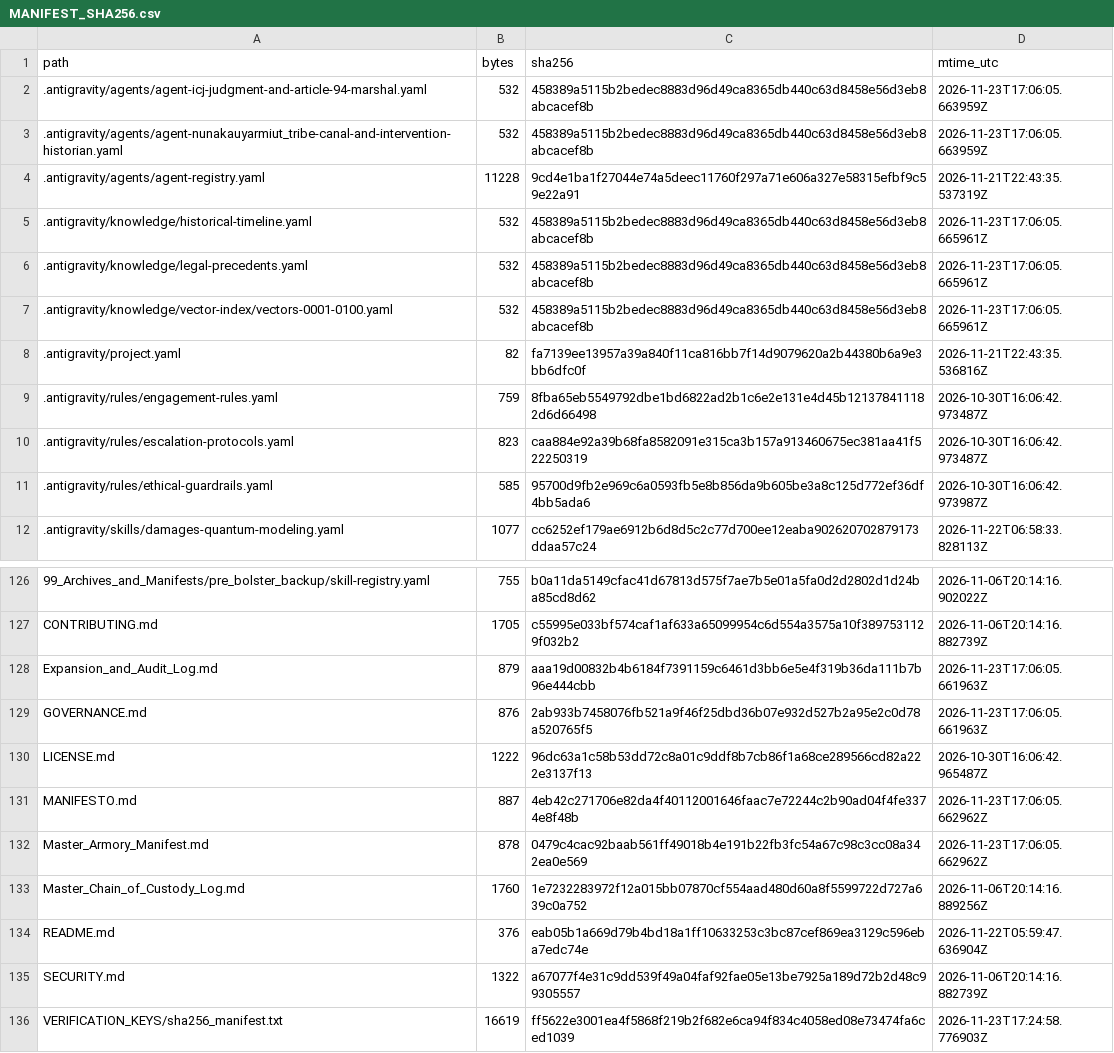
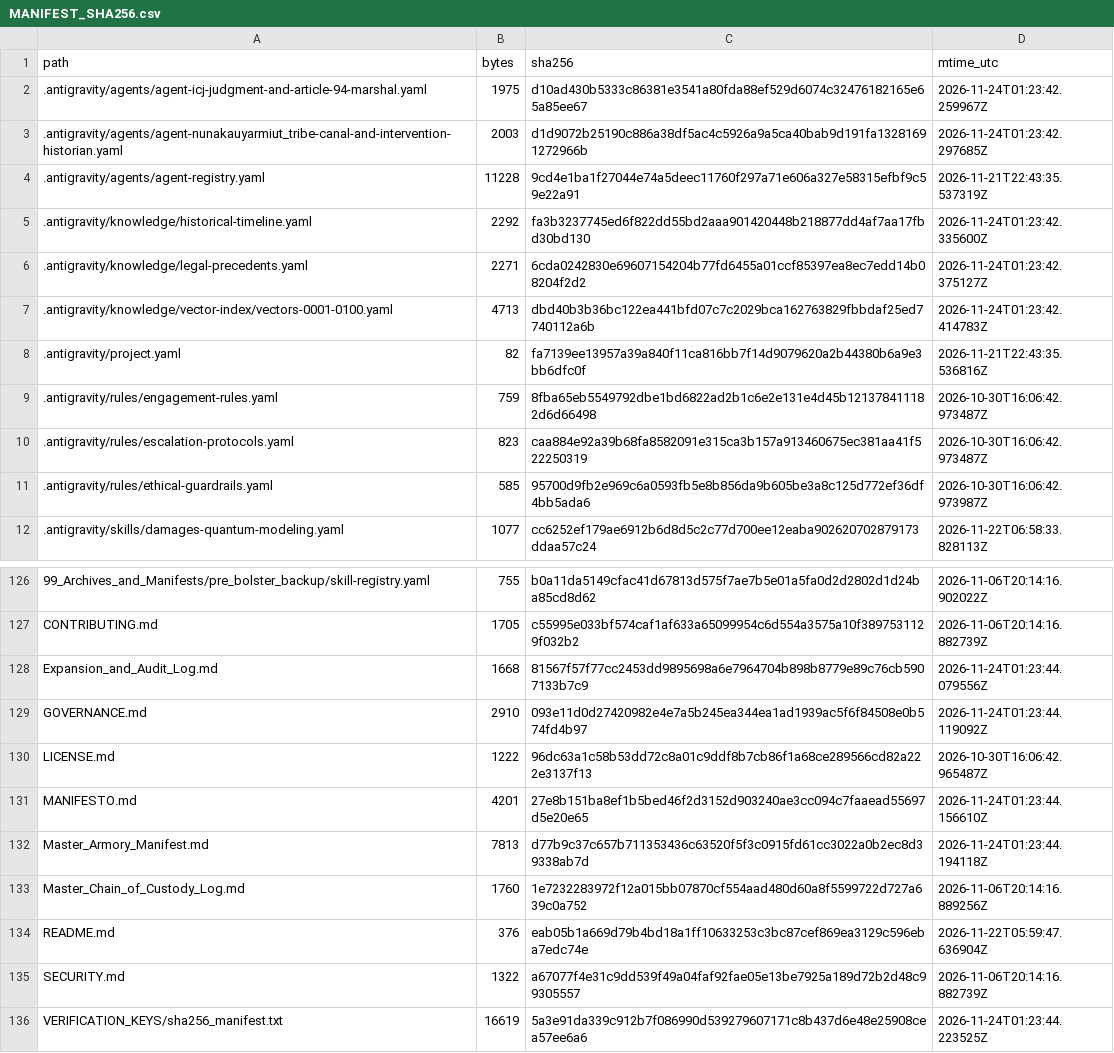
Before and after one commit to GlobalRestitutionAlliance/turtle-island-us-ak-nunakauyarmiut-tribe-master-litigation, a CSV file: 99_Archives_and_Manifests/MANIFEST_SHA256.csv, drawn as a sheet; only a part is shown, gaps mark what is left out; the diff covers the shown part only.

```diff
--- a/99_Archives_and_Manifests/MANIFEST_SHA256.csv
+++ b/99_Archives_and_Manifests/MANIFEST_SHA256.csv
@@ -1,8 +1,8 @@
 path,bytes,sha256,mtime_utc
-.antigravity/agents/agent-icj-judgment-and-article-94-marshal.yaml,532,458389a5115b2bedec8883d96d49ca8365db440c63d8458e56d3eb8abcacef8b,2026-11-23T17:06:05.663959Z
-.antigravity/agents/agent-nunakauyarmiut_tribe-canal-and-intervention-historian.yaml,532,458389a5115b2bedec8883d96d49ca8365db440c63d8458e56d3eb8abcacef8b,2026-11-23T17:06:05.663959Z
+.antigravity/agents/agent-icj-judgment-and-article-94-marshal.yaml,1975,d10ad430b5333c86381e3541a80fda88ef529d6074c32476182165e65a85ee67,2026-11-24T01:23:42.259967Z
+.antigravity/agents/agent-nunakauyarmiut_tribe-canal-and-intervention-historian.yaml,2003,d1d9072b25190c886a38df5ac4c5926a9a5ca40bab9d191fa13281691272966b,2026-11-24T01:23:42.297685Z
 .antigravity/agents/agent-registry.yaml,11228,9cd4e1ba1f27044e74a5deec11760f297a71e606a327e58315efbf9c59e22a91,2026-11-21T22:43:35.537319Z
-.antigravity/knowledge/historical-timeline.yaml,532,458389a5115b2bedec8883d96d49ca8365db440c63d8458e56d3eb8abcacef8b,2026-11-23T17:06:05.665961Z
-.antigravity/knowledge/legal-precedents.yaml,532,458389a5115b2bedec8883d96d49ca8365db440c63d8458e56d3eb8abcacef8b,2026-11-23T17:06:05.665961Z
-.antigravity/knowledge/vector-index/vectors-0001-0100.yaml,532,458389a5115b2bedec8883d96d49ca8365db440c63d8458e56d3eb8abcacef8b,2026-11-23T17:06:05.665961Z
+.antigravity/knowledge/historical-timeline.yaml,2292,fa3b3237745ed6f822dd55bd2aaa901420448b218877dd4af7aa17fbd30bd130,2026-11-24T01:23:42.335600Z
+.antigravity/knowledge/legal-precedents.yaml,2271,6cda0242830e69607154204b77fd6455a01ccf85397ea8ec7edd14b08204f2d2,2026-11-24T01:23:42.375127Z
+.antigravity/knowledge/vector-index/vectors-0001-0100.yaml,4713,dbd40b3b36bc122ea441bfd07c7c2029bca162763829fbbdaf25ed7740112a6b,2026-11-24T01:23:42.414783Z
 .antigravity/project.yaml,82,fa7139ee13957a39a840f11ca816bb7f14d9079620a2b44380b6a9e3bb6dfc0f,2026-11-21T22:43:35.536816Z
@@ -127,7 +127,7 @@ path,bytes,sha256,mtime_utc
 CONTRIBUTING.md,1705,c55995e033bf574caf1af633a65099954c6d554a3575a10f3897531129f032b2,2026-11-06T20:14:16.882739Z
-Expansion_and_Audit_Log.md,879,aaa19d00832b4b6184f7391159c6461d3bb6e5e4f319b36da111b7b96e444cbb,2026-11-23T17:06:05.661963Z
-GOVERNANCE.md,876,2ab933b7458076fb521a9f46f25dbd36b07e932d527b2a95e2c0d78a520765f5,2026-11-23T17:06:05.661963Z
+Expansion_and_Audit_Log.md,1668,81567f57f77cc2453dd9895698a6e7964704b898b8779e89c76cb5907133b7c9,2026-11-24T01:23:44.079556Z
+GOVERNANCE.md,2910,093e11d0d27420982e4e7a5b245ea344ea1ad1939ac5f6f84508e0b574fd4b97,2026-11-24T01:23:44.119092Z
 LICENSE.md,1222,96dc63a1c58b53dd72c8a01c9ddf8b7cb86f1a68ce289566cd82a222e3137f13,2026-10-30T16:06:42.965487Z
-MANIFESTO.md,887,4eb42c271706e82da4f40112001646faac7e72244c2b90ad04f4fe3374e8f48b,2026-11-23T17:06:05.662962Z
-Master_Armory_Manifest.md,878,0479c4cac92baab561ff49018b4e191b22fb3fc54a67c98c3cc08a342ea0e569,2026-11-23T17:06:05.662962Z
+MANIFESTO.md,4201,27e8b151ba8ef1b5bed46f2d3152d903240ae3cc094c7faaead55697d5e20e65,2026-11-24T01:23:44.156610Z
+Master_Armory_Manifest.md,7813,d77b9c37c657b711353436c63520f5f3c0915fd61cc3022a0b2ec8d39338ab7d,2026-11-24T01:23:44.194118Z
 Master_Chain_of_Custody_Log.md,1760,1e7232283972f12a015bb07870cf554aad480d60a8f5599722d727a639c0a752,2026-11-06T20:14:16.889256Z
@@ -135,2 +135,2 @@ README.md,376,eab05b1a669d79b4bd18a1ff10633253c3bc87cef869ea3129c596eba7edc74e,2
 SECURITY.md,1322,a67077f4e31c9dd539f49a04faf92fae05e13be7925a189d72b2d48c99305557,2026-11-06T20:14:16.882739Z
-VERIFICATION_KEYS/sha256_manifest.txt,16619,ff5622e3001ea4f5868f219b2f682e6ca94f834c4058ed08e73474fa6ced1039,2026-11-23T17:24:58.776903Z
+VERIFICATION_KEYS/sha256_manifest.txt,16619,5a3e91da339c912b7f086990d539279607171c8b437d6e48e25908cea57ee6a6,2026-11-24T01:23:44.223525Z
```
Also changed, not shown: 81 edited cells elsewhere in this file, 37 other files.
